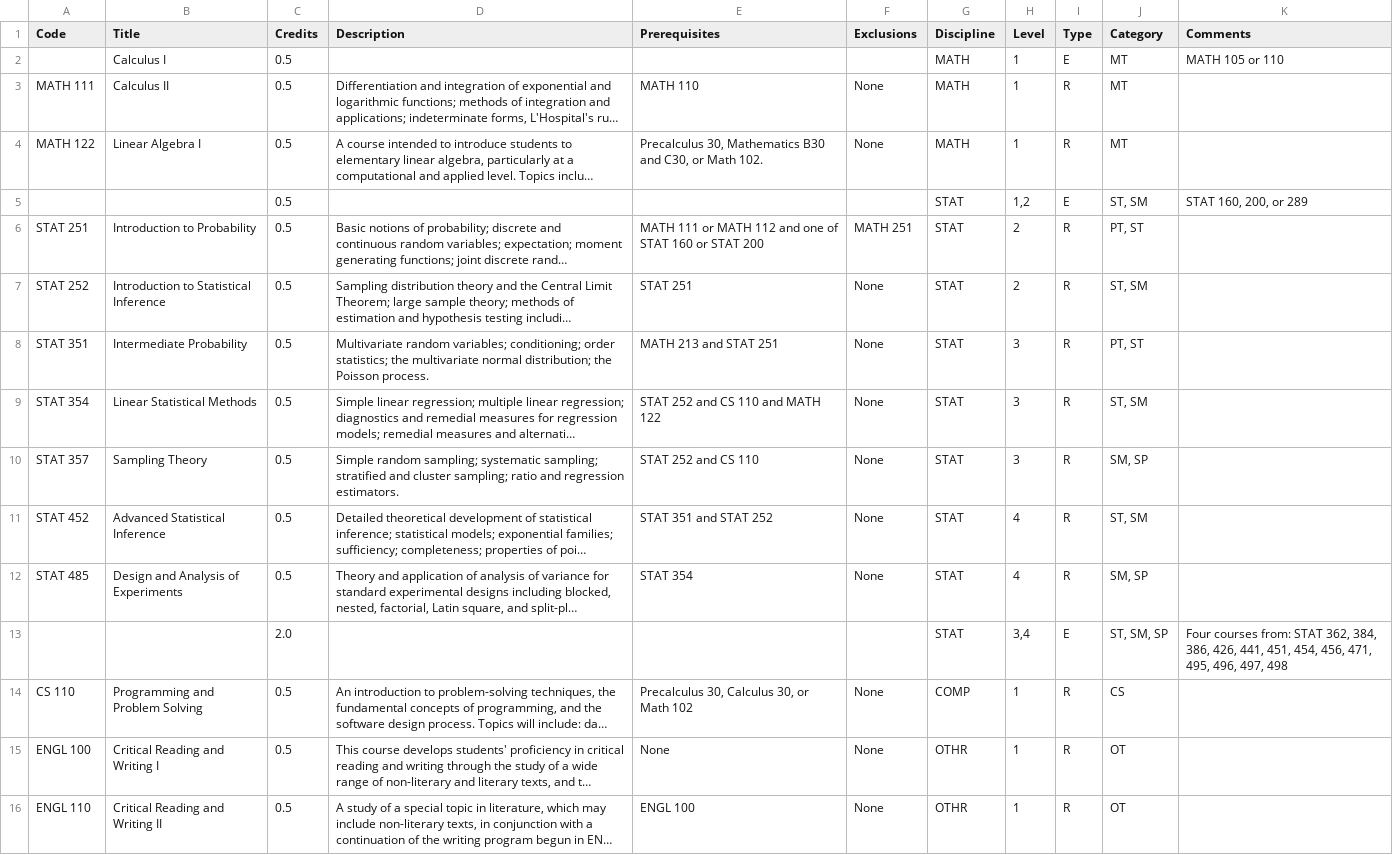
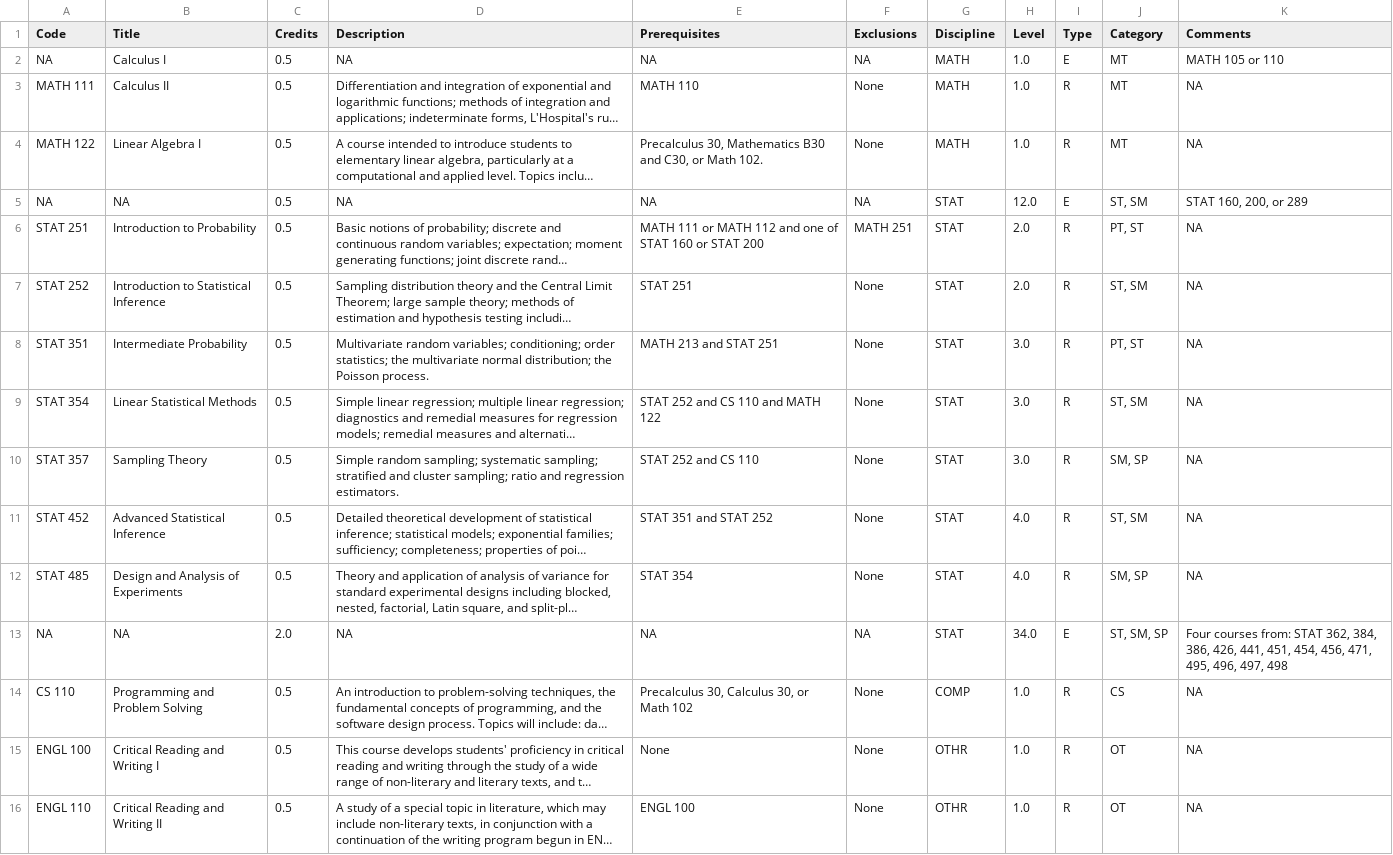
Before and after one commit to damouras/SoSC, a CSV file: Data/Stats Program Data - UReg.csv, drawn as a sheet; only a part is shown; long unchanged cells end in …; removed rows and columns are numbered as before the commit, all else as after; the diff covers the shown part only; the diff names each change by its address in the sheet, - before the commit and + after, or states it on an @@ line.

```diff
--- a/Data/Stats Program Data - UReg.csv
+++ b/Data/Stats Program Data - UReg.csv
-A2 (Code): (empty)
+A2 (Code): NA
-D2 (Description): (empty)
+D2 (Description): NA
-E2 (Prerequisites): (empty)
+E2 (Prerequisites): NA
-F2 (Exclusions): (empty)
+F2 (Exclusions): NA
-H2:H4 (Level): 1
+H2:H4 (Level): 1.0
-K3:K4 (Comments): (empty)
+K3:K4 (Comments): NA
-row 5:  |  | 0.5 |  |  |  | STAT | 1,2 | E | ST, SM | STAT 160, 200, or 289
+row 5: NA | NA | 0.5 | NA | NA | NA | STAT | 12.0 | E | ST, SM | STAT 160, 200, or 289
-H6:H7 (Level): 2
+H6:H7 (Level): 2.0
-K6:K12 (Comments): (empty)
+K6:K12 (Comments): NA
-H8:H10 (Level): 3
+H8:H10 (Level): 3.0
-H11:H12 (Level): 4
+H11:H12 (Level): 4.0
-row 13:  |  | 2.0 |  |  |  | STAT | 3,4 | E | ST, SM, SP | Four courses from: STAT 362, 384, 386, 426, 441, 451, 454, 456, 471, 495, 496, 497, 498
+row 13: NA | NA | 2.0 | NA | NA | NA | STAT | 34.0 | E | ST, SM, SP | Four courses from: STAT 362, 384, 386, 426, 441, 451, 454, 456, 471, 495, 496, 497, 498
-H14:H16 (Level): 1
+H14:H16 (Level): 1.0
-K14:K16 (Comments): (empty)
+K14:K16 (Comments): NA
```
Also changed, not shown: 6 added rows, 6 removed rows and 44 edited cells elsewhere in this file, Data/Stats Program Data - List of Programs.csv, Data/Stats Program Data - MemoU.csv, 42 other files.
